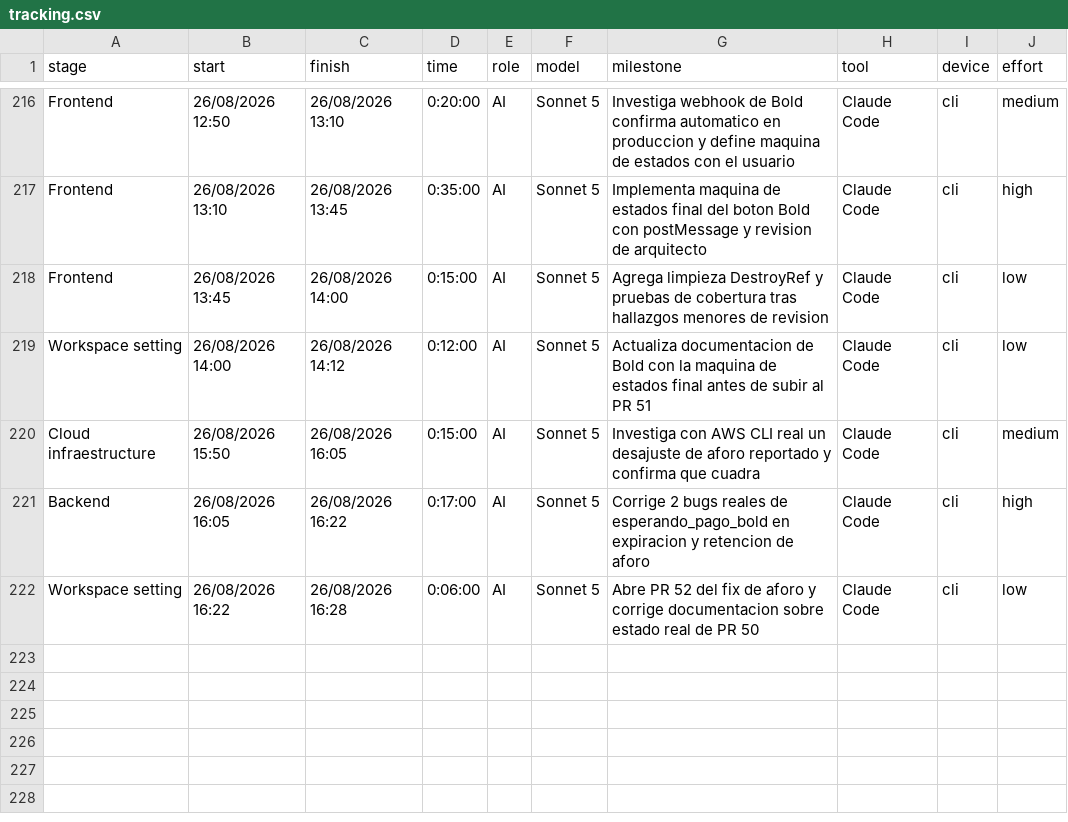
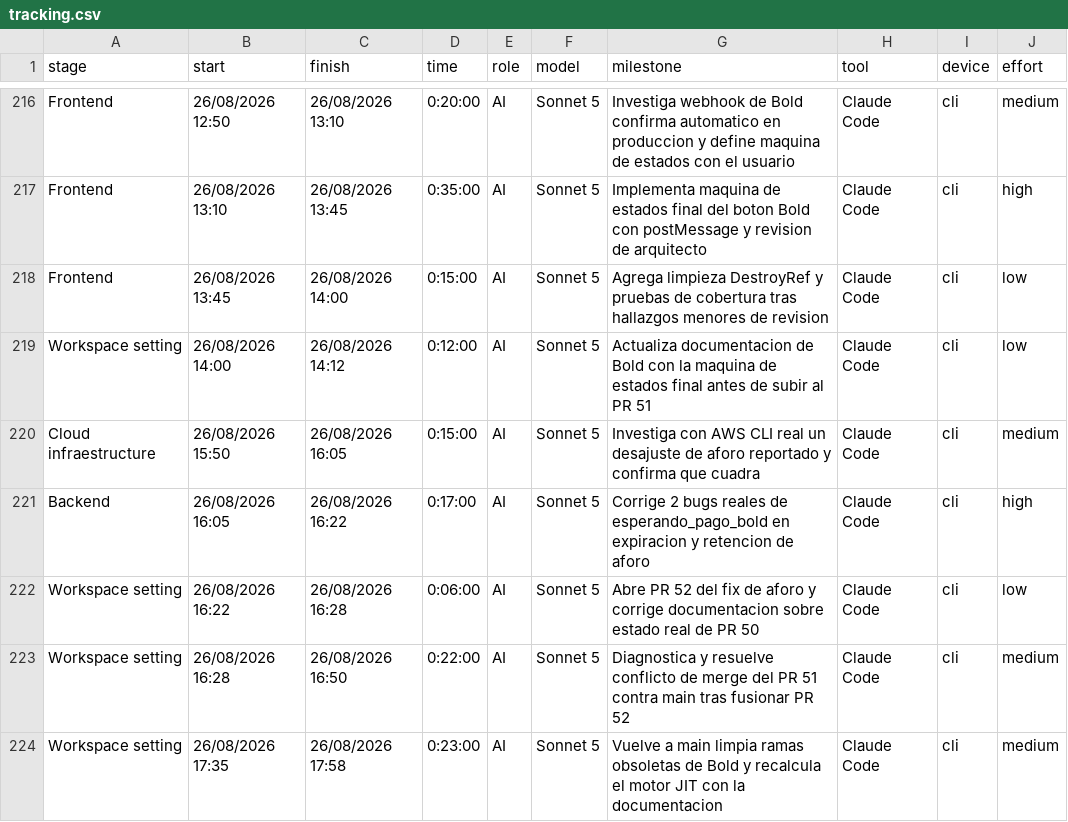
Before and after one commit to ocastelblanco/agora-letiende, a CSV file: docs/tracking.csv, drawn as a sheet; only a part is shown, gaps mark what is left out.

Commit message:
docs(tracking): registra sesion de cierre de Bold y recalculo JIT

```diff
--- a/docs/tracking.csv
+++ b/docs/tracking.csv
@@ -222 +222,3 @@ Backend,26/08/2026 16:05,26/08/2026 16:22,0:17:00,AI,Sonnet 5,Corrige 2 bugs rea
 Workspace setting,26/08/2026 16:22,26/08/2026 16:28,0:06:00,AI,Sonnet 5,Abre PR 52 del fix de aforo y corrige documentacion sobre estado real de PR 50,Claude Code,cli,low
+Workspace setting,26/08/2026 16:28,26/08/2026 16:50,0:22:00,AI,Sonnet 5,Diagnostica y resuelve conflicto de merge del PR 51 contra main tras fusionar PR 52,Claude Code,cli,medium
+Workspace setting,26/08/2026 17:35,26/08/2026 17:58,0:23:00,AI,Sonnet 5,Vuelve a main limpia ramas obsoletas de Bold y recalcula el motor JIT con la documentacion,Claude Code,cli,medium
```
